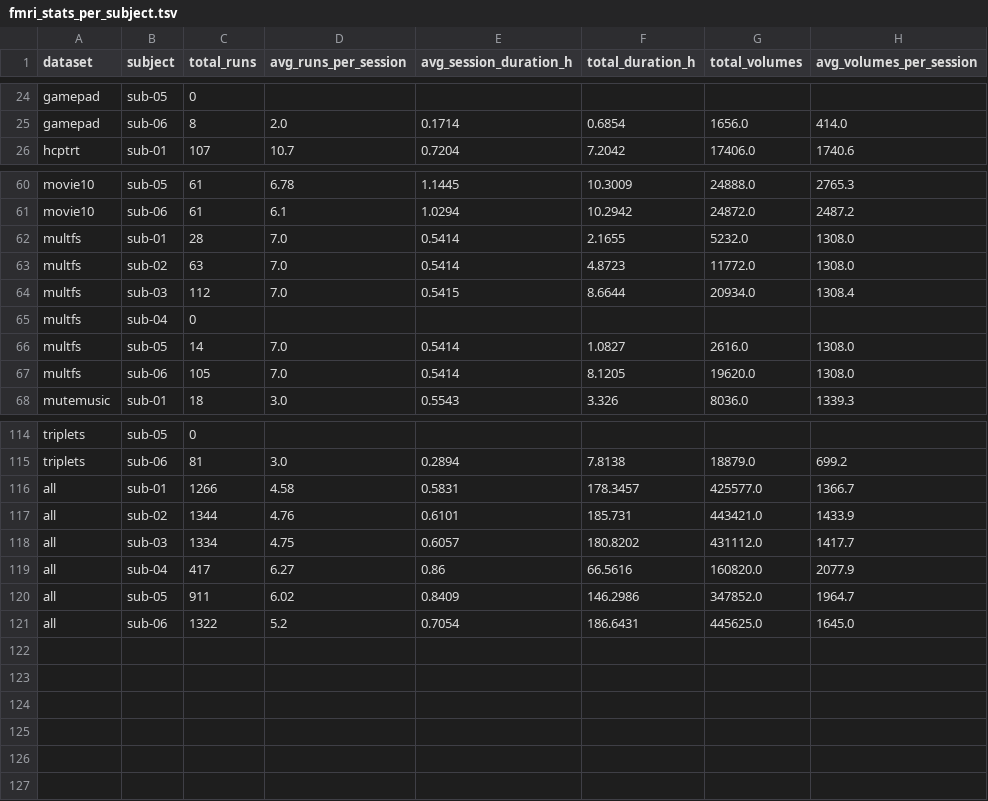
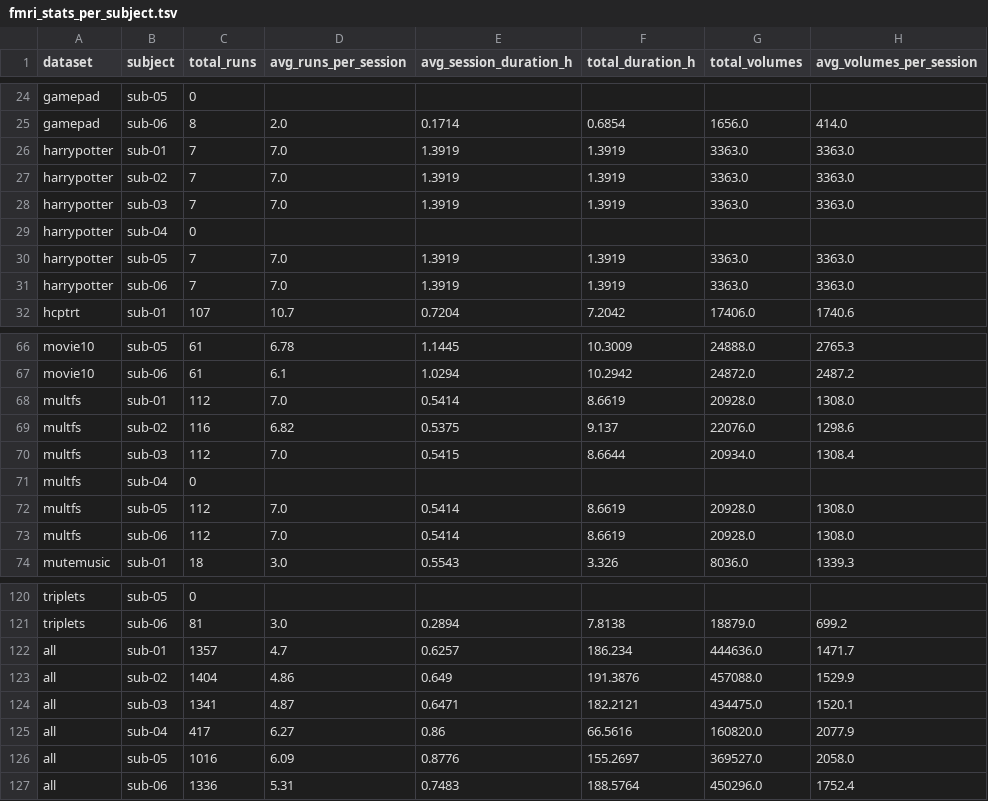
Before and after one commit to courtois-neuromod/cneuromod.all.statistics, a TSV file: output_data/fmri_stats_per_subject.tsv, drawn as a sheet; only a part is shown, gaps mark what is left out.

```diff
--- a/output_data/fmri_stats_per_subject.tsv
+++ b/output_data/fmri_stats_per_subject.tsv
@@ -25,2 +25,8 @@ gamepad	sub-05	0
 gamepad	sub-06	8	2.0	0.1714	0.6854	1656.0	414.0
+harrypotter	sub-01	7	7.0	1.3919	1.3919	3363.0	3363.0
+harrypotter	sub-02	7	7.0	1.3919	1.3919	3363.0	3363.0
+harrypotter	sub-03	7	7.0	1.3919	1.3919	3363.0	3363.0
+harrypotter	sub-04	0					
+harrypotter	sub-05	7	7.0	1.3919	1.3919	3363.0	3363.0
+harrypotter	sub-06	7	7.0	1.3919	1.3919	3363.0	3363.0
 hcptrt	sub-01	107	10.7	0.7204	7.2042	17406.0	1740.6
@@ -61,8 +67,8 @@ movie10	sub-05	61	6.78	1.1445	10.3009	24888.0	2765.3
 movie10	sub-06	61	6.1	1.0294	10.2942	24872.0	2487.2
-multfs	sub-01	28	7.0	0.5414	2.1655	5232.0	1308.0
-multfs	sub-02	63	7.0	0.5414	4.8723	11772.0	1308.0
+multfs	sub-01	112	7.0	0.5414	8.6619	20928.0	1308.0
+multfs	sub-02	116	6.82	0.5375	9.137	22076.0	1298.6
 multfs	sub-03	112	7.0	0.5415	8.6644	20934.0	1308.4
 multfs	sub-04	0					
-multfs	sub-05	14	7.0	0.5414	1.0827	2616.0	1308.0
-multfs	sub-06	105	7.0	0.5414	8.1205	19620.0	1308.0
+multfs	sub-05	112	7.0	0.5414	8.6619	20928.0	1308.0
+multfs	sub-06	112	7.0	0.5414	8.6619	20928.0	1308.0
 mutemusic	sub-01	18	3.0	0.5543	3.326	8036.0	1339.3
@@ -115,7 +121,7 @@ triplets	sub-05	0
 triplets	sub-06	81	3.0	0.2894	7.8138	18879.0	699.2
-all	sub-01	1266	4.58	0.5831	178.3457	425577.0	1366.7
-all	sub-02	1344	4.76	0.6101	185.731	443421.0	1433.9
-all	sub-03	1334	4.75	0.6057	180.8202	431112.0	1417.7
+all	sub-01	1357	4.7	0.6257	186.234	444636.0	1471.7
+all	sub-02	1404	4.86	0.649	191.3876	457088.0	1529.9
+all	sub-03	1341	4.87	0.6471	182.2121	434475.0	1520.1
 all	sub-04	417	6.27	0.86	66.5616	160820.0	2077.9
-all	sub-05	911	6.02	0.8409	146.2986	347852.0	1964.7
-all	sub-06	1322	5.2	0.7054	186.6431	445625.0	1645.0
+all	sub-05	1016	6.09	0.8776	155.2697	369527.0	2058.0
+all	sub-06	1336	5.31	0.7483	188.5764	450296.0	1752.4
```
Also changed, not shown: output_data/fmri_stats.tsv, output_data/session_counts.tsv, 4 other files.
